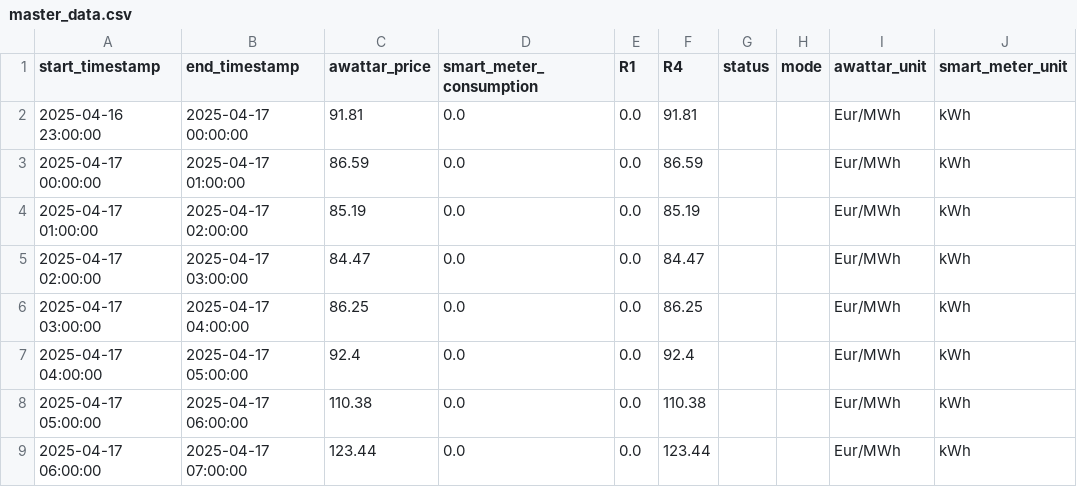
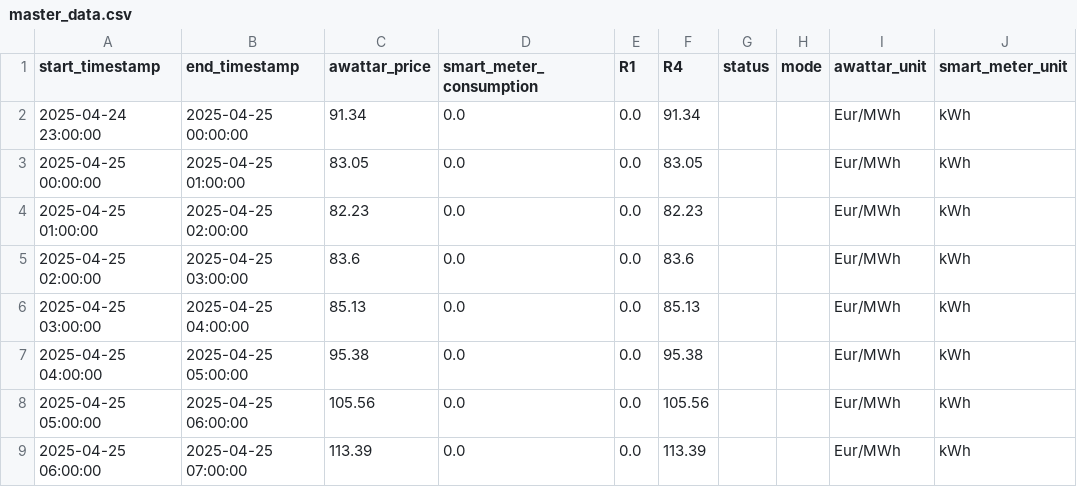
Before and after one commit to Harighs/smart_plug, a CSV file: dataset/master_data.csv, drawn as a sheet; only a part is shown; the diff covers the shown part only.

```diff
--- a/dataset/master_data.csv
+++ b/dataset/master_data.csv
@@ -1,9 +1,9 @@
 start_timestamp,end_timestamp,awattar_price,smart_meter_consumption,R1,R4,status,mode,awattar_unit,smart_meter_unit
-2025-04-16 23:00:00,2025-04-17 00:00:00,91.81,0.0,0.0,91.81,,,Eur/MWh,kWh
-2025-04-17 00:00:00,2025-04-17 01:00:00,86.59,0.0,0.0,86.59,,,Eur/MWh,kWh
-2025-04-17 01:00:00,2025-04-17 02:00:00,85.19,0.0,0.0,85.19,,,Eur/MWh,kWh
-2025-04-17 02:00:00,2025-04-17 03:00:00,84.47,0.0,0.0,84.47,,,Eur/MWh,kWh
-2025-04-17 03:00:00,2025-04-17 04:00:00,86.25,0.0,0.0,86.25,,,Eur/MWh,kWh
-2025-04-17 04:00:00,2025-04-17 05:00:00,92.4,0.0,0.0,92.4,,,Eur/MWh,kWh
-2025-04-17 05:00:00,2025-04-17 06:00:00,110.38,0.0,0.0,110.38,,,Eur/MWh,kWh
-2025-04-17 06:00:00,2025-04-17 07:00:00,123.44,0.0,0.0,123.44,,,Eur/MWh,kWh
+2025-04-24 23:00:00,2025-04-25 00:00:00,91.34,0.0,0.0,91.34,,,Eur/MWh,kWh
+2025-04-25 00:00:00,2025-04-25 01:00:00,83.05,0.0,0.0,83.05,,,Eur/MWh,kWh
+2025-04-25 01:00:00,2025-04-25 02:00:00,82.23,0.0,0.0,82.23,,,Eur/MWh,kWh
+2025-04-25 02:00:00,2025-04-25 03:00:00,83.6,0.0,0.0,83.6,,,Eur/MWh,kWh
+2025-04-25 03:00:00,2025-04-25 04:00:00,85.13,0.0,0.0,85.13,,,Eur/MWh,kWh
+2025-04-25 04:00:00,2025-04-25 05:00:00,95.38,0.0,0.0,95.38,,,Eur/MWh,kWh
+2025-04-25 05:00:00,2025-04-25 06:00:00,105.56,0.0,0.0,105.56,,,Eur/MWh,kWh
+2025-04-25 06:00:00,2025-04-25 07:00:00,113.39,0.0,0.0,113.39,,,Eur/MWh,kWh
```
Also changed, not shown: 5 added rows, 5 removed rows and 40 edited cells elsewhere in this file, dataset/awattar_data.csv, dataset/awattar_data_automode.csv, 2 other files.
